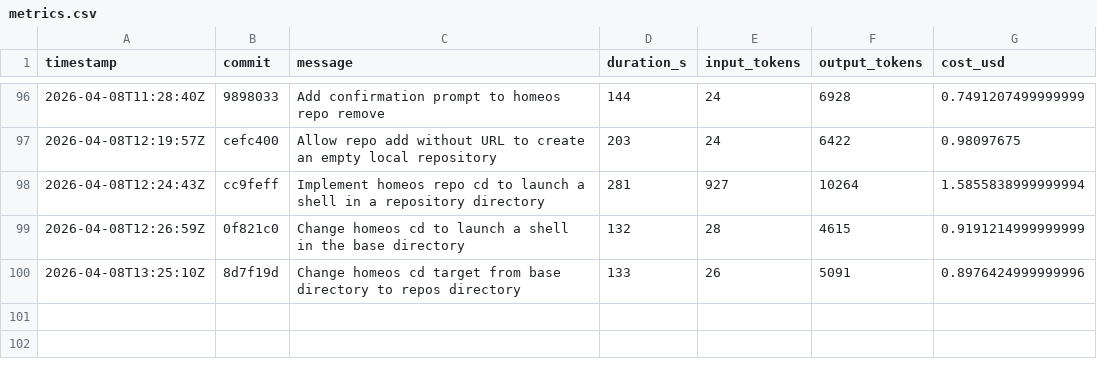
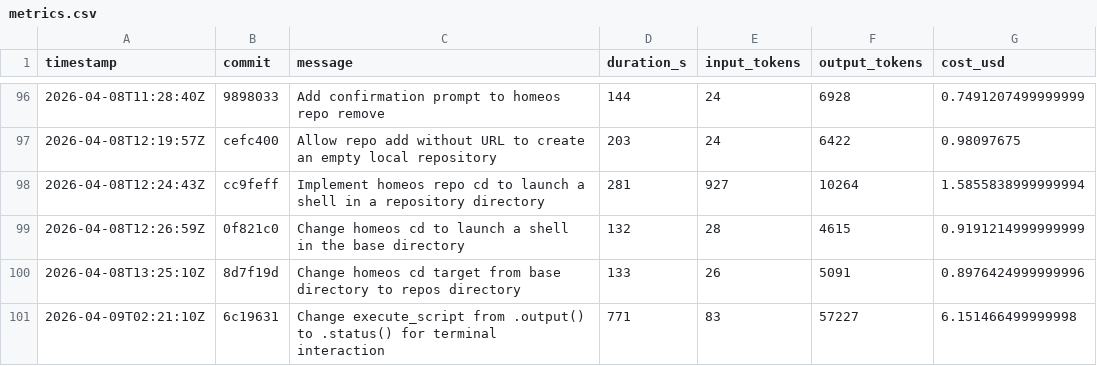
Before and after one commit to hainet50b/homeos, a CSV file: metrics.csv, drawn as a sheet; only a part is shown, gaps mark what is left out; the diff names each change by its address in the sheet, - before the commit and + after, or states it on an @@ line.

Commit message:
Add metrics.csv for Ralph Loop run

```diff
--- a/metrics.csv
+++ b/metrics.csv
+row 101: 2026-04-09T02:21:10Z | 6c19631 | Change execute_script from .output() to .status() for terminal interaction | 771 | 83 | 57227 | 6.151466499999998
```
